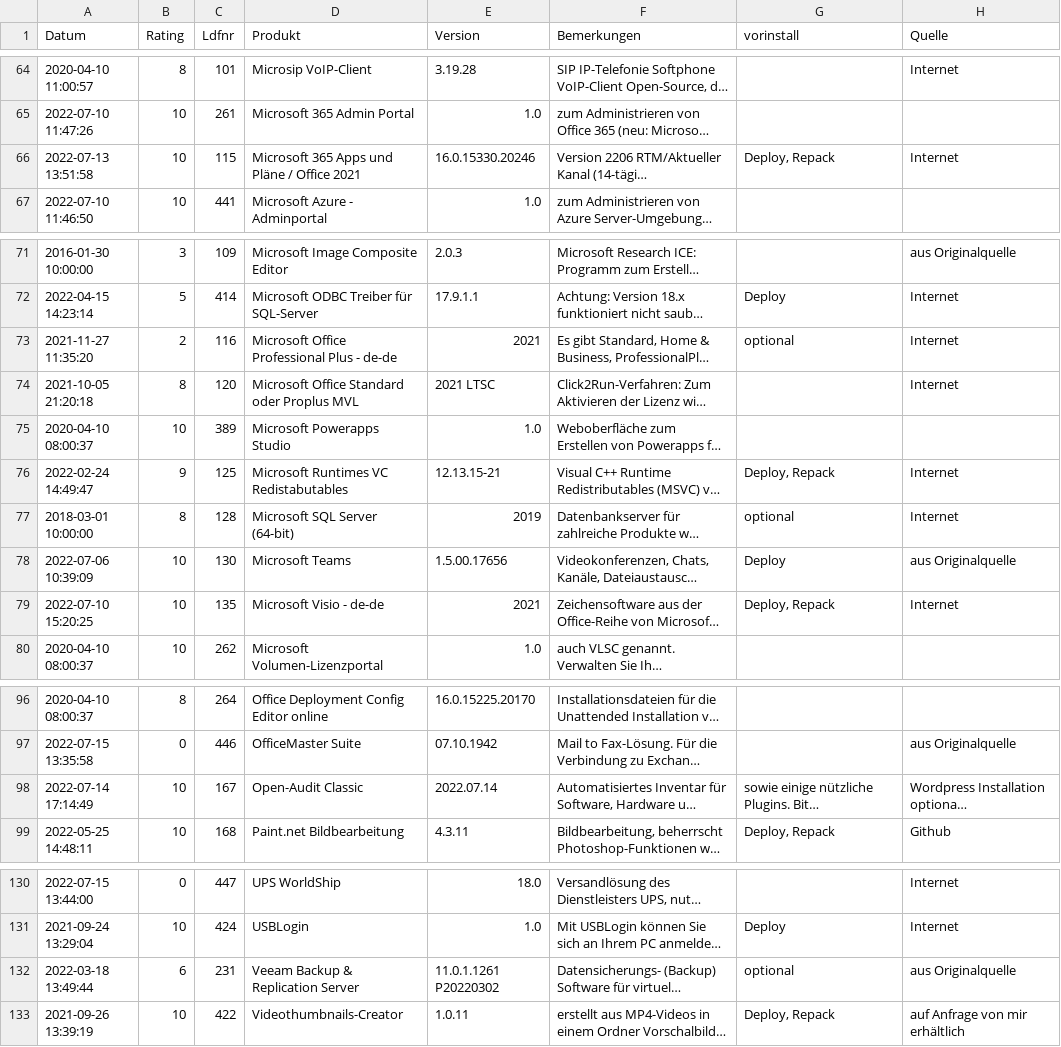
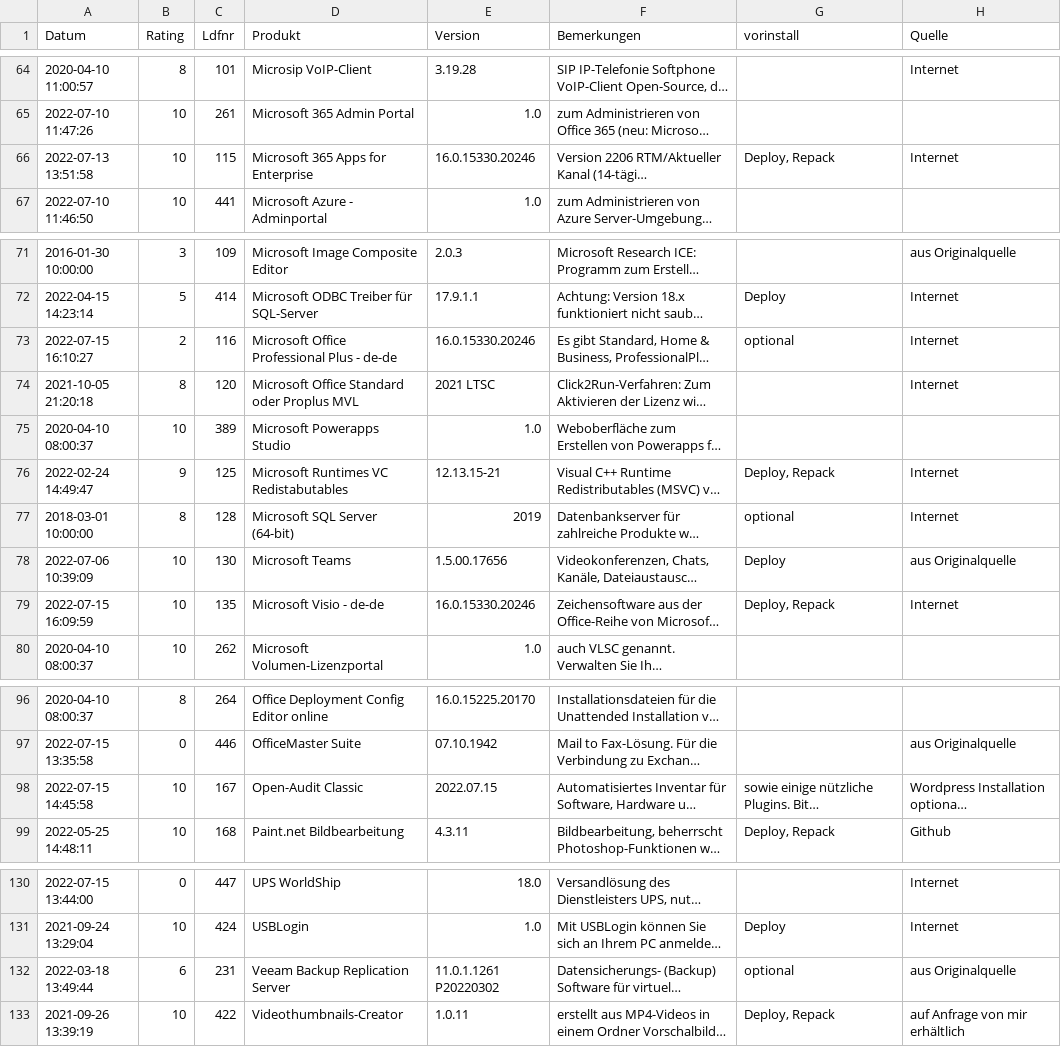
Before and after one commit to svenbolte/Open-Audit-Classic, a CSV file: htdocs/openaudit/wordpresssoftware.csv, drawn as a sheet; only a part is shown, gaps mark what is left out; long unchanged cells end in …; the diff names each change by its address in the sheet, - before the commit and + after, or states it on an @@ line.

```diff
--- a/htdocs/openaudit/wordpresssoftware.csv
+++ b/htdocs/openaudit/wordpresssoftware.csv
-D66 (Produkt): Microsoft 365 Apps und Pläne / Office 2021
+D66 (Produkt): Microsoft 365 Apps for Enterprise
-A73 (Datum): 2021-11-27 11:35:20
+A73 (Datum): 2022-07-15 16:10:27
-E73 (Version): 2021
+E73 (Version): 16.0.15330.20246
-A79 (Datum): 2022-07-10 15:20:25
+A79 (Datum): 2022-07-15 16:09:59
-E79 (Version): 2021
+E79 (Version): 16.0.15330.20246
-A98 (Datum): 2022-07-14 17:14:49
+A98 (Datum): 2022-07-15 14:45:58
-E98 (Version): 2022.07.14
+E98 (Version): 2022.07.15
-D132 (Produkt): Veeam Backup & Replication Server
+D132 (Produkt): Veeam Backup Replication Server
```
Also changed, not shown: 30 other files.
